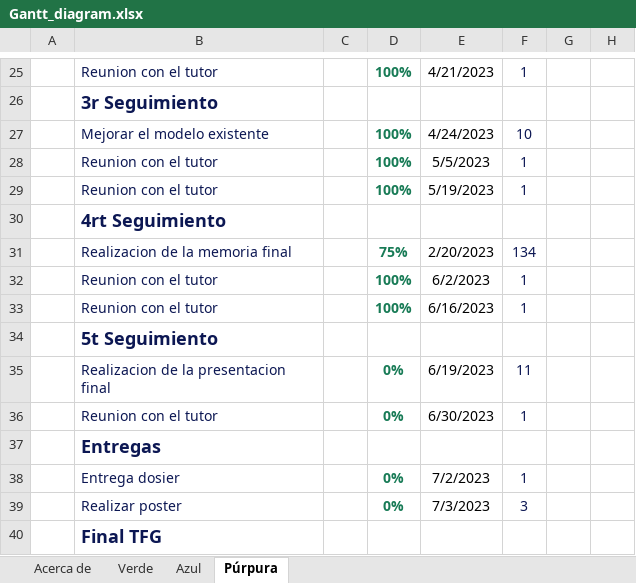
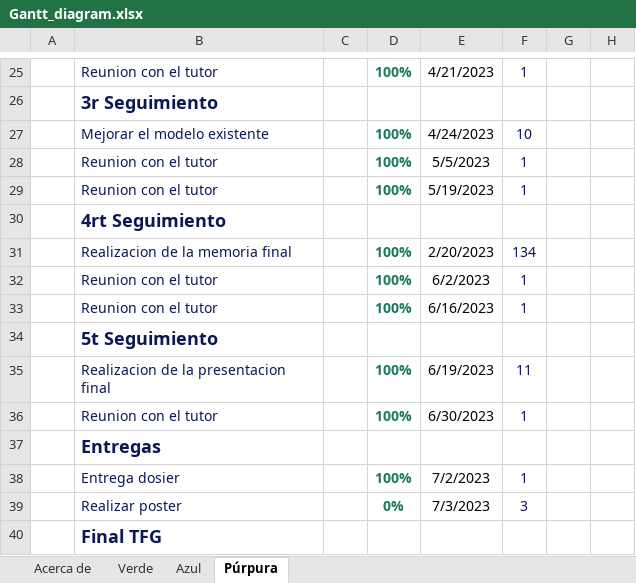
Before and after one commit to migueldemollet/Sherlook, an Excel workbook: doc/Gantt_diagram.xlsx, sheet Púrpura, drawn as a sheet; only a part is shown, gaps mark what is left out; values as stored, in another font and other column widths than the file's, no borders; charts and pictures and conditional formats and table styles not drawn; the diff names each change by its address in the sheet, - before the commit and + after, or states it on an @@ line.

```diff
--- a/doc/Gantt_diagram.xlsx (sheet Púrpura)
+++ b/doc/Gantt_diagram.xlsx (sheet Púrpura)
-D31: 75%
+D31: 100%
-D35:D36: 0%
+D35:D36: 100%
-D38: 0%
+D38: 100%
```
Also changed, not shown: sheet Azul, 1 other file.
